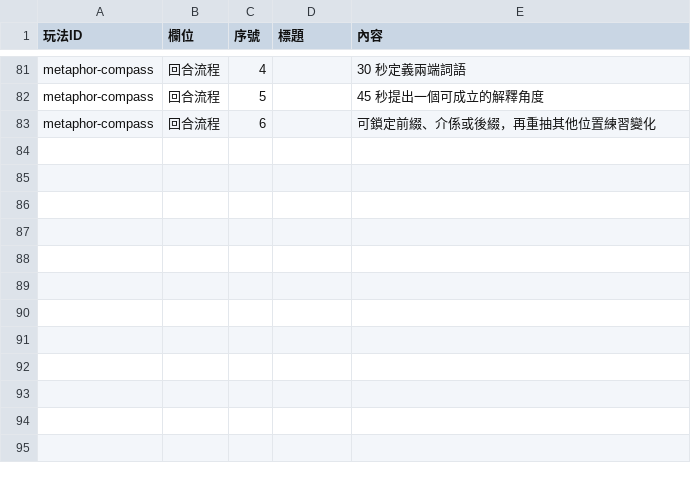
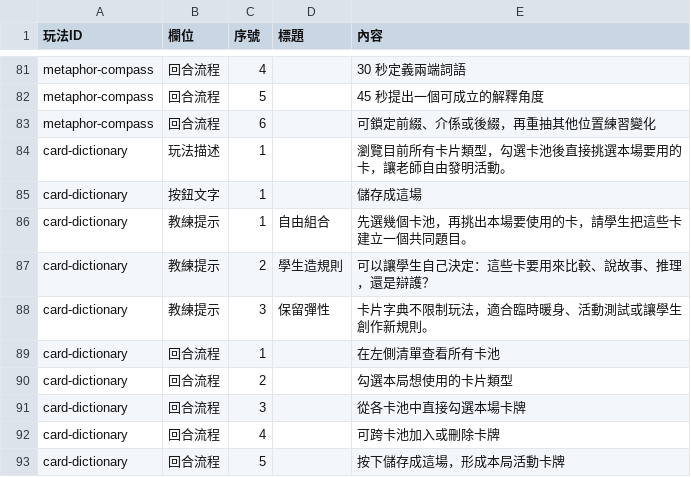
Before and after one commit to macrokernel3000/debatevision, a CSV file: data/content/玩法文案.csv, drawn as a sheet; only a part is shown, gaps mark what is left out; the diff names each change by its address in the sheet, - before the commit and + after, or states it on an @@ line.

```diff
--- a/data/content/玩法文案.csv
+++ b/data/content/玩法文案.csv
+row 84: card-dictionary | 玩法描述 | 1 |  | 瀏覽目前所有卡片類型，勾選卡池後直接挑選本場要用的卡，讓老師自由發明活動。
+row 85: card-dictionary | 按鈕文字 | 1 |  | 儲存成這場
+row 86: card-dictionary | 教練提示 | 1 | 自由組合 | 先選幾個卡池，再挑出本場要使用的卡，請學生把這些卡建立一個共同題目。
+row 87: card-dictionary | 教練提示 | 2 | 學生造規則 | 可以讓學生自己決定：這些卡要用來比較、說故事、推理，還是辯護？
+row 88: card-dictionary | 教練提示 | 3 | 保留彈性 | 卡片字典不限制玩法，適合臨時暖身、活動測試或讓學生創作新規則。
+row 89: card-dictionary | 回合流程 | 1 |  | 在左側清單查看所有卡池
+row 90: card-dictionary | 回合流程 | 2 |  | 勾選本局想使用的卡片類型
+row 91: card-dictionary | 回合流程 | 3 |  | 從各卡池中直接勾選本場卡牌
+row 92: card-dictionary | 回合流程 | 4 |  | 可跨卡池加入或刪除卡牌
+row 93: card-dictionary | 回合流程 | 5 |  | 按下儲存成這場，形成本局活動卡牌
```
Also changed, not shown: 7 other files.
